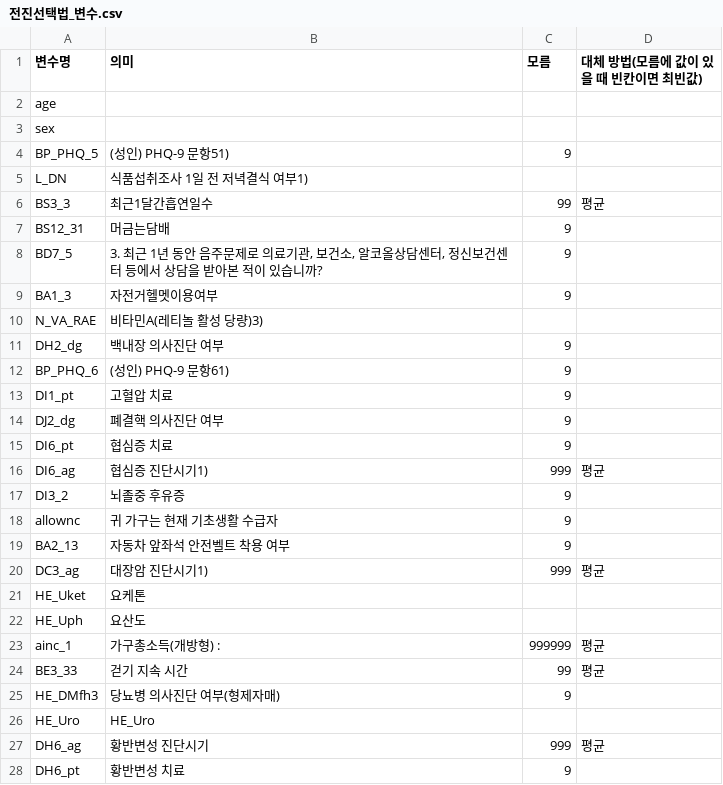
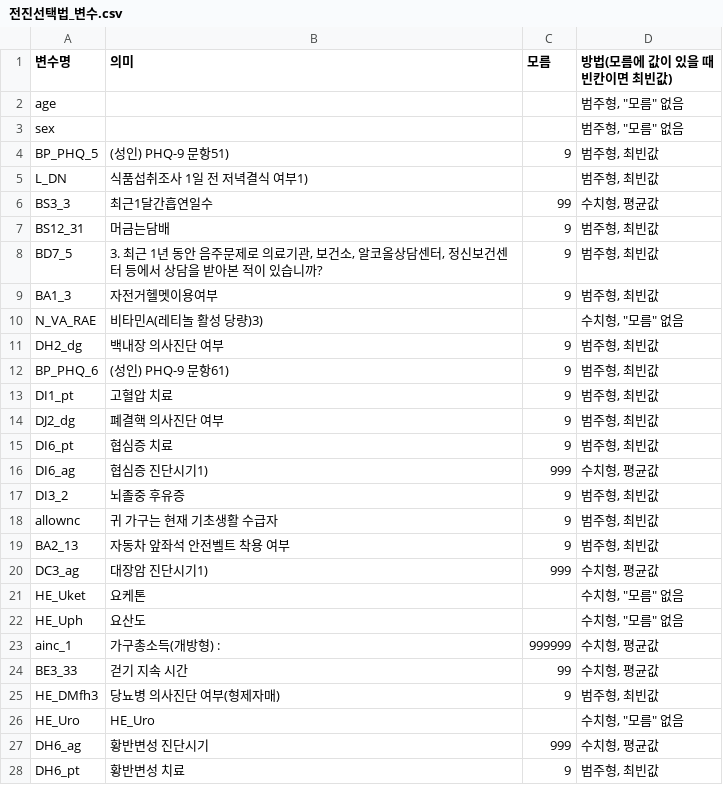
Before and after one commit to seung-00/classification_obesity_risk_groups, a CSV file: Data/전진선택법_변수.csv, drawn as a sheet; only a part is shown; the diff covers the shown part only.

```diff
--- a/Data/전진선택법_변수.csv
+++ b/Data/전진선택법_변수.csv
@@ -1,28 +1,28 @@
-변수명,의미,모름,대체 방법(모름에 값이 있을 때 빈칸이면 최빈값)
-age,,,
-sex,,,
-BP_PHQ_5,(성인) PHQ-9 문항51) ,9,
-L_DN,식품섭취조사 1일 전 저녁결식 여부1) ,,
-BS3_3,최근1달간흡연일수,99,평균
-BS12_31,머금는담배 ,9,
-BD7_5,"3. 최근 1년 동안 음주문제로 의료기관, 보건소, 알코올상담센터, 정신보건센터 등에서 상담을 받아본 적이 있습니까? ",9,
-BA1_3,자전거헬멧이용여부 ,9,
-N_VA_RAE,비타민A(레티놀 활성 당량)3) ,,
-DH2_dg,백내장 의사진단 여부,9,
-BP_PHQ_6,(성인) PHQ-9 문항61) ,9,
-DI1_pt,고혈압 치료 ,9,
-DJ2_dg,폐결핵 의사진단 여부 ,9,
-DI6_pt,협심증 치료 ,9,
-DI6_ag,협심증 진단시기1),999,평균
-DI3_2,뇌졸중 후유증,9,
-allownc,귀 가구는 현재 기초생활 수급자 ,9,
-BA2_13,자동차 앞좌석 안전벨트 착용 여부 ,9,
-DC3_ag,대장암 진단시기1) ,999,평균
-HE_Uket,요케톤,,
-HE_Uph,요산도,,
-ainc_1,가구총소득(개방형) : ,999999,평균
-BE3_33,걷기 지속 시간 ,99,평균
-HE_DMfh3,당뇨병 의사진단 여부(형제자매) ,9,
-HE_Uro,HE_Uro,,
-DH6_ag,황반변성 진단시기 ,999,평균
-DH6_pt,황반변성 치료 ,9,
+변수명,의미,모름, 방법(모름에 값이 있을 때 빈칸이면 최빈값)
+age,,,"범주형, ""모름"" 없음"
+sex,,,"범주형, ""모름"" 없음"
+BP_PHQ_5,(성인) PHQ-9 문항51) ,9,"범주형, 최빈값 "
+L_DN,식품섭취조사 1일 전 저녁결식 여부1) ,,"범주형, 최빈값 "
+BS3_3,최근1달간흡연일수,99,"수치형, 평균값 "
+BS12_31,머금는담배 ,9,"범주형, 최빈값 "
+BD7_5,"3. 최근 1년 동안 음주문제로 의료기관, 보건소, 알코올상담센터, 정신보건센터 등에서 상담을 받아본 적이 있습니까? ",9,"범주형, 최빈값 "
+BA1_3,자전거헬멧이용여부 ,9,"범주형, 최빈값 "
+N_VA_RAE,비타민A(레티놀 활성 당량)3) ,,"수치형, ""모름"" 없음"
+DH2_dg,백내장 의사진단 여부,9,"범주형, 최빈값 "
+BP_PHQ_6,(성인) PHQ-9 문항61) ,9,"범주형, 최빈값 "
+DI1_pt,고혈압 치료 ,9,"범주형, 최빈값 "
+DJ2_dg,폐결핵 의사진단 여부 ,9,"범주형, 최빈값 "
+DI6_pt,협심증 치료 ,9,"범주형, 최빈값 "
+DI6_ag,협심증 진단시기1),999,"수치형, 평균값 "
+DI3_2,뇌졸중 후유증,9,"범주형, 최빈값 "
+allownc,귀 가구는 현재 기초생활 수급자 ,9,"범주형, 최빈값 "
+BA2_13,자동차 앞좌석 안전벨트 착용 여부 ,9,"범주형, 최빈값 "
+DC3_ag,대장암 진단시기1) ,999,"수치형, 평균값 "
+HE_Uket,요케톤,,"수치형, ""모름"" 없음"
+HE_Uph,요산도,,"수치형, ""모름"" 없음"
+ainc_1,가구총소득(개방형) : ,999999,"수치형, 평균값 "
+BE3_33,걷기 지속 시간 ,99,"수치형, 평균값 "
+HE_DMfh3,당뇨병 의사진단 여부(형제자매) ,9,"범주형, 최빈값 "
+HE_Uro,HE_Uro,,"수치형, ""모름"" 없음"
+DH6_ag,황반변성 진단시기 ,999,"수치형, 평균값 "
+DH6_pt,황반변성 치료 ,9,"범주형, 최빈값 "
```
Also changed, not shown: 41 edited cells elsewhere in this file, 4 other files.
